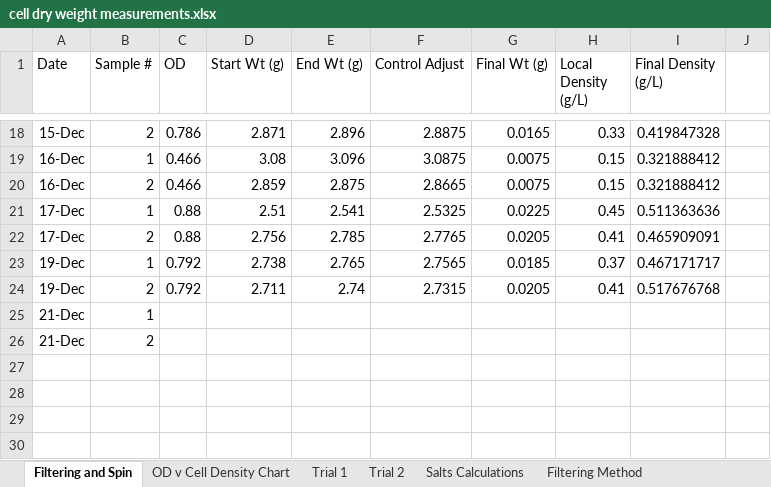
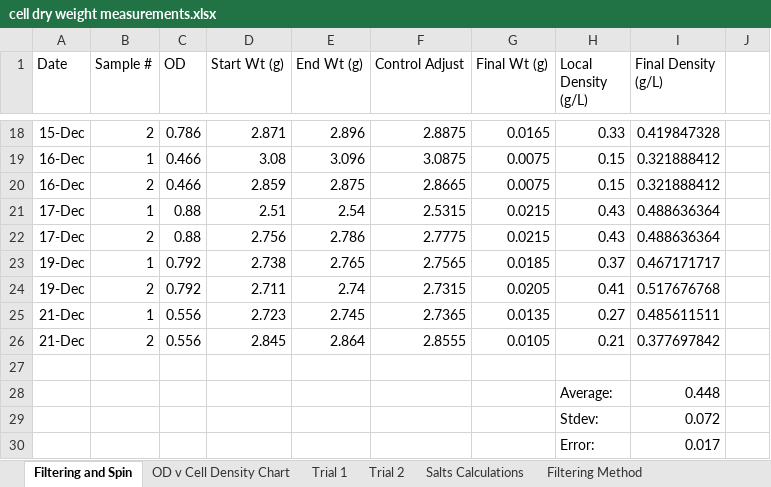
Before and after one commit to marichards/methanococcus, an Excel workbook: Experimental Results/cell dry weight measurements.xlsx, sheet Filtering and Spin, drawn as a sheet; only a part is shown, gaps mark what is left out; values as stored, in another font and other column widths than the file's, no borders; removed rows and columns are numbered as before the commit, all else as after; the diff names each change by its address in the sheet, - before the commit and + after, or states it on an @@ line.

Commit message:
More OD numbers

```diff
--- a/Experimental Results/cell dry weight measurements.xlsx (sheet Filtering and Spin)
+++ b/Experimental Results/cell dry weight measurements.xlsx (sheet Filtering and Spin)
-E21 (End Wt (g)): 2.541
+E21 (End Wt (g)): 2.54
-F21 (Control Adjust): 2.5325
+F21 (Control Adjust): 2.5315
-G21 (Final Wt (g)): 0.0225
+G21 (Final Wt (g)): 0.0215
-H21 (Local Density (g/L)): 0.45
+H21 (Local Density (g/L)): 0.43
-I21 (Final Density (g/L)): 0.511363636
+I21 (Final Density (g/L)): 0.488636364
-E22 (End Wt (g)): 2.785
+E22 (End Wt (g)): 2.786
-F22 (Control Adjust): 2.7765
+F22 (Control Adjust): 2.7775
-G22 (Final Wt (g)): 0.0205
+G22 (Final Wt (g)): 0.0215
-H22 (Local Density (g/L)): 0.41
+H22 (Local Density (g/L)): 0.43
-I22 (Final Density (g/L)): 0.465909091
+I22 (Final Density (g/L)): 0.488636364
-row 25: 21-Dec | 1
+row 25: 21-Dec | 1 | 0.556 | 2.723 | 2.745 | 2.7365 | 0.0135 | 0.27 | 0.485611511
+row 26: 21-Dec | 2 | 0.556 | 2.845 | 2.864 | 2.8555 | 0.0105 | 0.21 | 0.377697842
-row 27: 21-Dec | 2
+row 27: (empty)
+row 28:  |  |  |  |  |  |  | Average: | 0.448
+row 29:  |  |  |  |  |  |  | Stdev: | 0.072
+row 30:  |  |  |  |  |  |  | Error: | 0.017
```
Also changed, not shown: charts or pictures.
